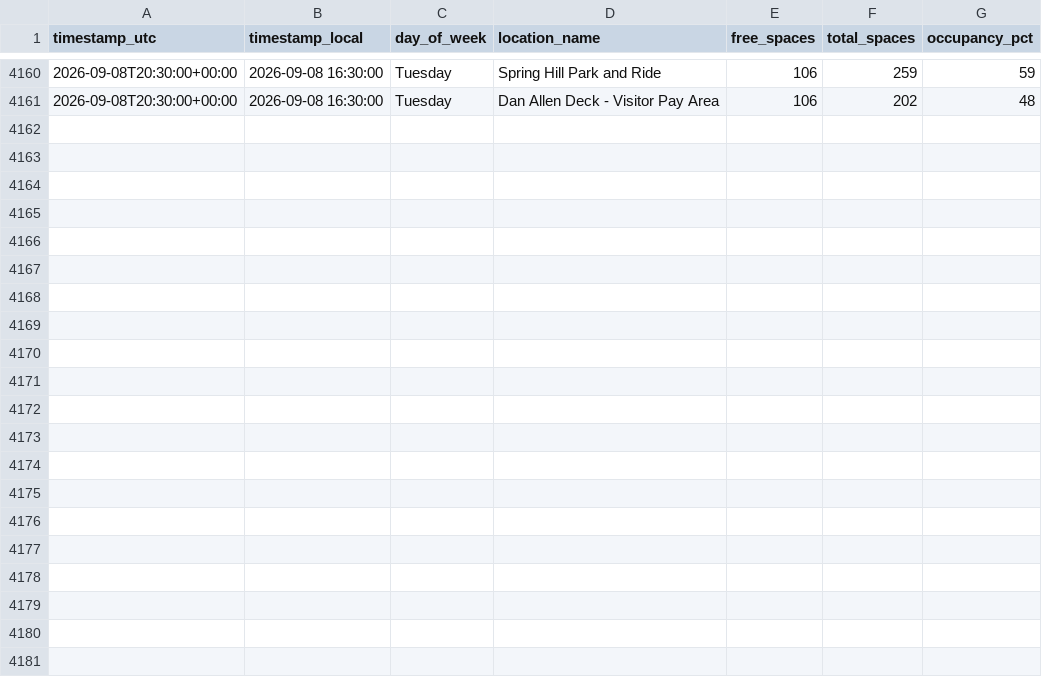
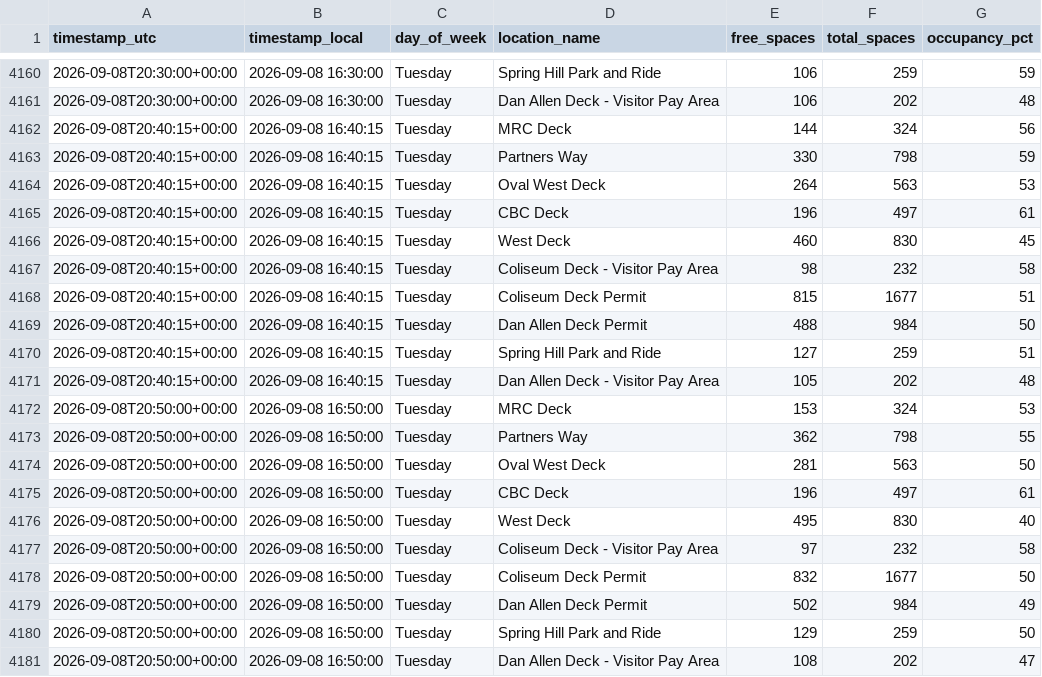
Before and after one commit to aryanpat1801-rgb/ncsu-parking-tracker, a CSV file: data/cloud-log.csv, drawn as a sheet; only a part is shown, gaps mark what is left out; the diff names each change by its address in the sheet, - before the commit and + after, or states it on an @@ line.

```diff
--- a/data/cloud-log.csv
+++ b/data/cloud-log.csv
+row 4162: 2026-09-08T20:40:15+00:00 | 2026-09-08 16:40:15 | Tuesday | MRC Deck | 144 | 324 | 56
+row 4163: 2026-09-08T20:40:15+00:00 | 2026-09-08 16:40:15 | Tuesday | Partners Way | 330 | 798 | 59
+row 4164: 2026-09-08T20:40:15+00:00 | 2026-09-08 16:40:15 | Tuesday | Oval West Deck | 264 | 563 | 53
+row 4165: 2026-09-08T20:40:15+00:00 | 2026-09-08 16:40:15 | Tuesday | CBC Deck | 196 | 497 | 61
+row 4166: 2026-09-08T20:40:15+00:00 | 2026-09-08 16:40:15 | Tuesday | West Deck | 460 | 830 | 45
+row 4167: 2026-09-08T20:40:15+00:00 | 2026-09-08 16:40:15 | Tuesday | Coliseum Deck - Visitor Pay Area | 98 | 232 | 58
+row 4168: 2026-09-08T20:40:15+00:00 | 2026-09-08 16:40:15 | Tuesday | Coliseum Deck Permit | 815 | 1677 | 51
+row 4169: 2026-09-08T20:40:15+00:00 | 2026-09-08 16:40:15 | Tuesday | Dan Allen Deck Permit | 488 | 984 | 50
+row 4170: 2026-09-08T20:40:15+00:00 | 2026-09-08 16:40:15 | Tuesday | Spring Hill Park and Ride | 127 | 259 | 51
+row 4171: 2026-09-08T20:40:15+00:00 | 2026-09-08 16:40:15 | Tuesday | Dan Allen Deck - Visitor Pay Area | 105 | 202 | 48
+row 4172: 2026-09-08T20:50:00+00:00 | 2026-09-08 16:50:00 | Tuesday | MRC Deck | 153 | 324 | 53
+row 4173: 2026-09-08T20:50:00+00:00 | 2026-09-08 16:50:00 | Tuesday | Partners Way | 362 | 798 | 55
+row 4174: 2026-09-08T20:50:00+00:00 | 2026-09-08 16:50:00 | Tuesday | Oval West Deck | 281 | 563 | 50
+row 4175: 2026-09-08T20:50:00+00:00 | 2026-09-08 16:50:00 | Tuesday | CBC Deck | 196 | 497 | 61
+row 4176: 2026-09-08T20:50:00+00:00 | 2026-09-08 16:50:00 | Tuesday | West Deck | 495 | 830 | 40
+row 4177: 2026-09-08T20:50:00+00:00 | 2026-09-08 16:50:00 | Tuesday | Coliseum Deck - Visitor Pay Area | 97 | 232 | 58
+row 4178: 2026-09-08T20:50:00+00:00 | 2026-09-08 16:50:00 | Tuesday | Coliseum Deck Permit | 832 | 1677 | 50
+row 4179: 2026-09-08T20:50:00+00:00 | 2026-09-08 16:50:00 | Tuesday | Dan Allen Deck Permit | 502 | 984 | 49
+row 4180: 2026-09-08T20:50:00+00:00 | 2026-09-08 16:50:00 | Tuesday | Spring Hill Park and Ride | 129 | 259 | 50
+row 4181: 2026-09-08T20:50:00+00:00 | 2026-09-08 16:50:00 | Tuesday | Dan Allen Deck - Visitor Pay Area | 108 | 202 | 47
```
